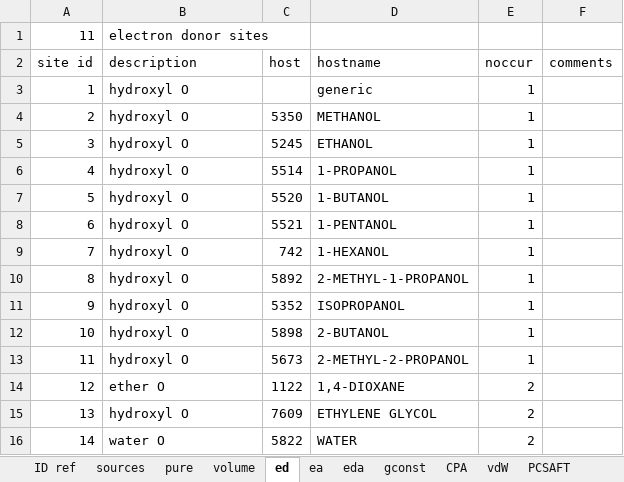
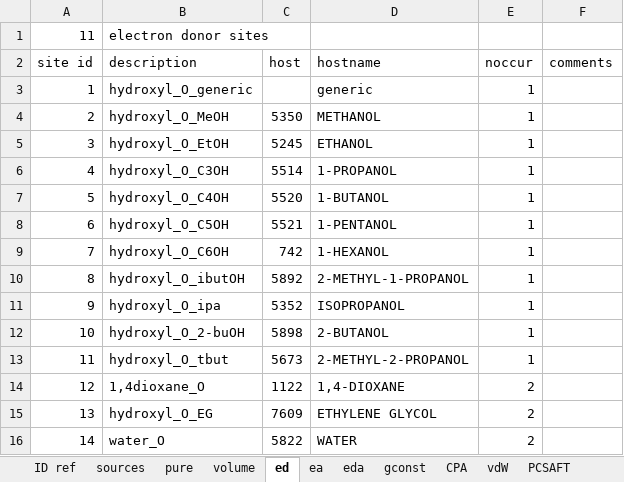
Before and after one commit to PGLadmin/PGLWrapper, an Excel workbook: Input/GAMMAPA/Database - Pure and Site param.xlsx, sheet ed, drawn as a sheet; values as stored, in another font and other column widths than the file's, no borders; the diff names each change by its address in the sheet, - before the commit and + after, or states it on an @@ line.

```diff
--- a/Input/GAMMAPA/Database - Pure and Site param.xlsx (sheet ed)
+++ b/Input/GAMMAPA/Database - Pure and Site param.xlsx (sheet ed)
-B3 (description): hydroxyl O
+B3 (description): hydroxyl_O_generic
-B4 (description): hydroxyl O
+B4 (description): hydroxyl_O_MeOH
-B5 (description): hydroxyl O
+B5 (description): hydroxyl_O_EtOH
-B6 (description): hydroxyl O
+B6 (description): hydroxyl_O_C3OH
-B7 (description): hydroxyl O
+B7 (description): hydroxyl_O_C4OH
-B8 (description): hydroxyl O
+B8 (description): hydroxyl_O_C5OH
-B9 (description): hydroxyl O
+B9 (description): hydroxyl_O_C6OH
-B10 (description): hydroxyl O
+B10 (description): hydroxyl_O_ibutOH
-B11 (description): hydroxyl O
+B11 (description): hydroxyl_O_ipa
-B12 (description): hydroxyl O
+B12 (description): hydroxyl_O_2-buOH
-B13 (description): hydroxyl O
+B13 (description): hydroxyl_O_tbut
-B14 (description): ether O
+B14 (description): 1,4dioxane_O
-B15 (description): hydroxyl O
+B15 (description): hydroxyl_O_EG
-B16 (description): water O
+B16 (description): water_O
```
Also changed, not shown: sheet ea, sheet eda, sheet vdW, sheet gconst, sheet CPA, sheet PCSAFT, formulas that keep their value, 31 other files.
